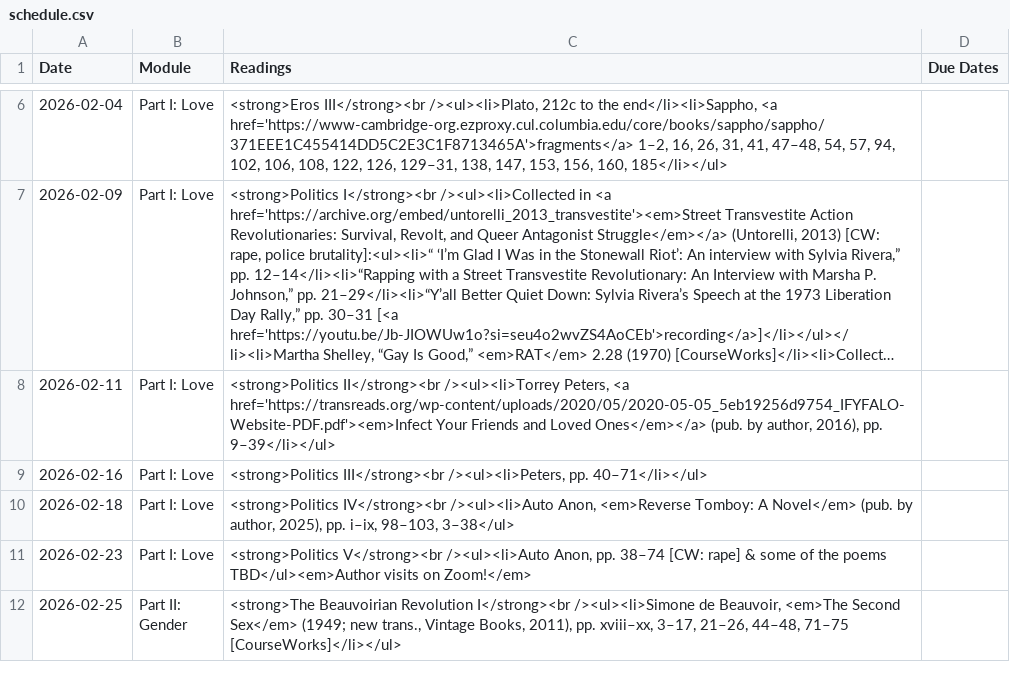
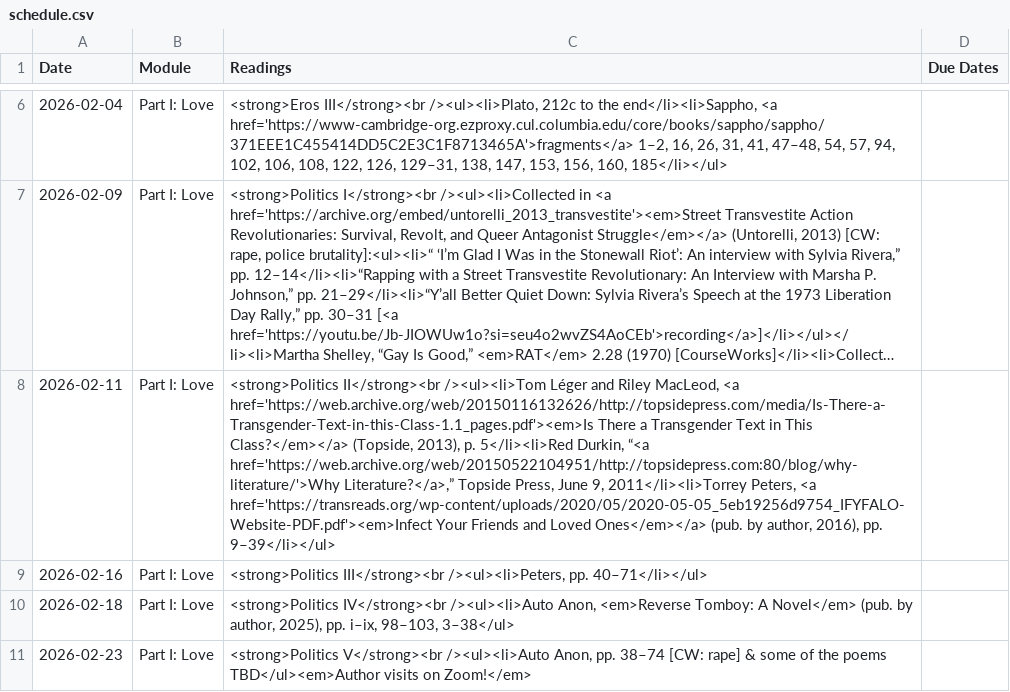
Before and after one commit to dingherself/love-gender-sex, a CSV file: _data/schedule.csv, drawn as a sheet; only a part is shown, gaps mark what is left out; the shorter side is filled out with more unchanged rows; long unchanged cells end in …; the diff names each change by its address in the sheet, - before the commit and + after, or states it on an @@ line.

Commit message:
update readings

```diff
--- a/_data/schedule.csv
+++ b/_data/schedule.csv
-C8 (Readings): <strong>Politics II</strong><br /><ul><li>Torrey Peters, <a…
+C8 (Readings): <strong>Politics II</strong><br /><ul><li>Tom Léger and Riley MacLeod, <a href='https://web.archive.org/web/20150116132626/http://topsidepress.com/media/Is-There-a-Transgender-Text-in-this-Class-1.1_pages.pdf'><em>Is There a Transgender Text in This Class?</em></a> (Topside, 2013), p. 5</li><li>Red Durkin, “<a href='https://web.archive.org/web/20150522104951/http://topsidepress.com:80/blog/why-literature/'>Why Literature?</a>,” Topside Press, June 9, 2011</li><li>Torrey Peters, <a…
```
